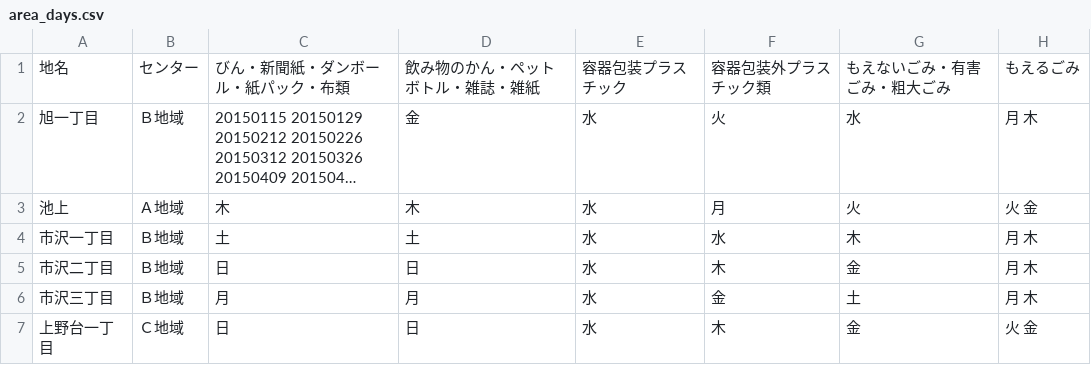
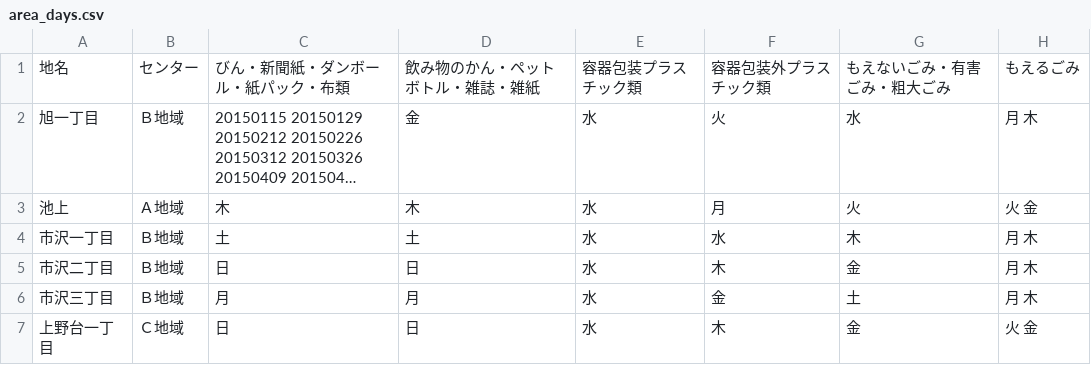
Before and after one commit to fujimino5374/5374, a CSV file: data/area_days.csv, drawn as a sheet; only a part is shown; long unchanged cells end in …; the diff names each change by its address in the sheet, - before the commit and + after, or states it on an @@ line.

Commit message:
Update area_days.csv

```diff
--- a/data/area_days.csv
+++ b/data/area_days.csv
-E1: 容器包装プラスチック
+E1: 容器包装プラスチック類
```
